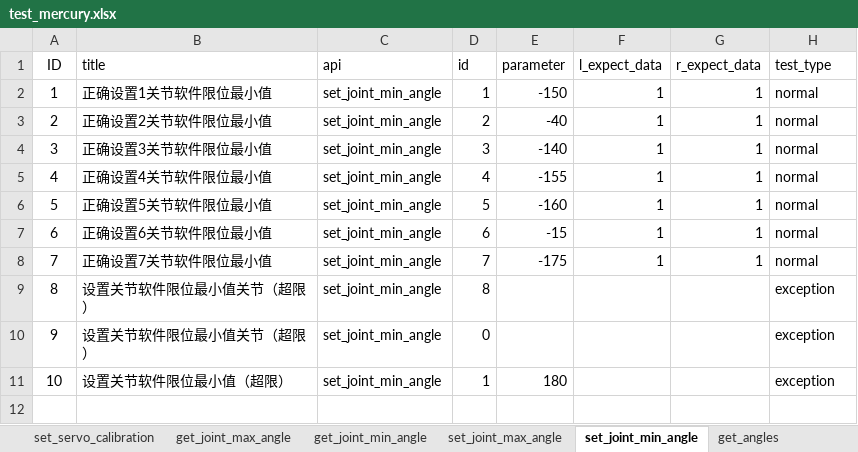
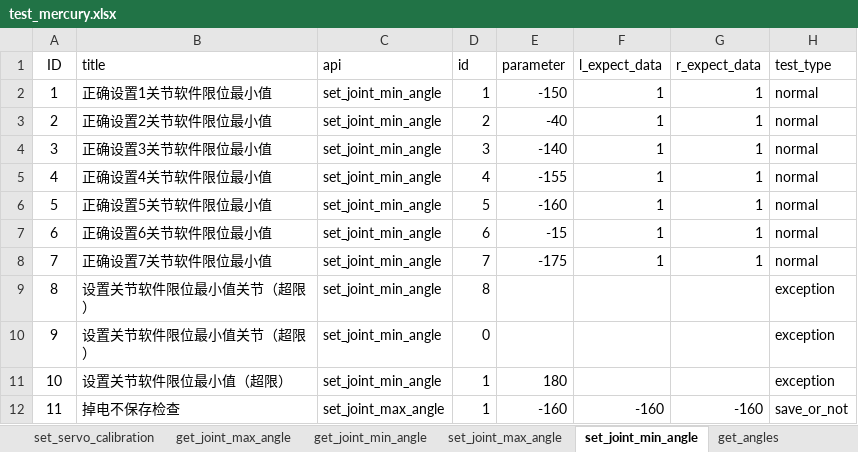
Before and after one commit to mengjunwu-elephant/elephant-autotest, an Excel workbook: test_data/test_mercury.xlsx, sheet set_joint_min_angle, drawn as a sheet; values as stored, in another font and other column widths than the file's, no borders; the diff names each change by its address in the sheet, - before the commit and + after, or states it on an @@ line.

```diff
--- a/test_data/test_mercury.xlsx (sheet set_joint_min_angle)
+++ b/test_data/test_mercury.xlsx (sheet set_joint_min_angle)
+row 12: 11 | 掉电不保存检查 | set_joint_max_angle | 1 | -160 | -160 | -160 | save_or_not
```
Also changed, not shown: sheet set_joint_max_angle, sheet get_modified_version, sheet get_robot_status, sheet get_coords, sheet is_init_calibration, sheet set_limit_switch, 3 more sheets, other sheet tabs, 30 other files.
